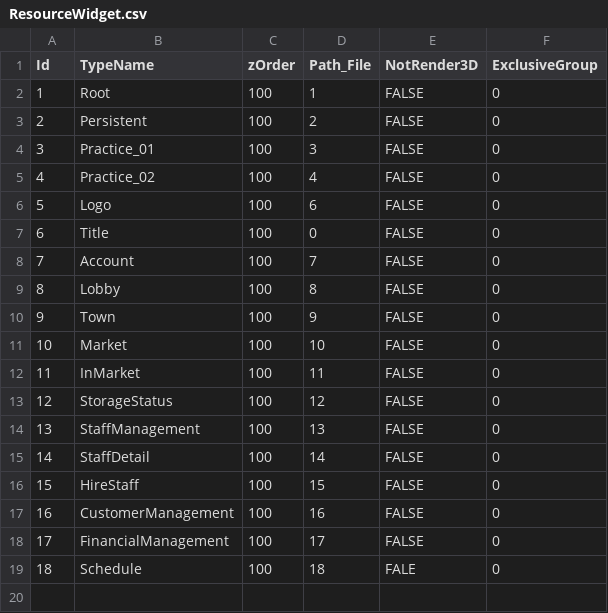
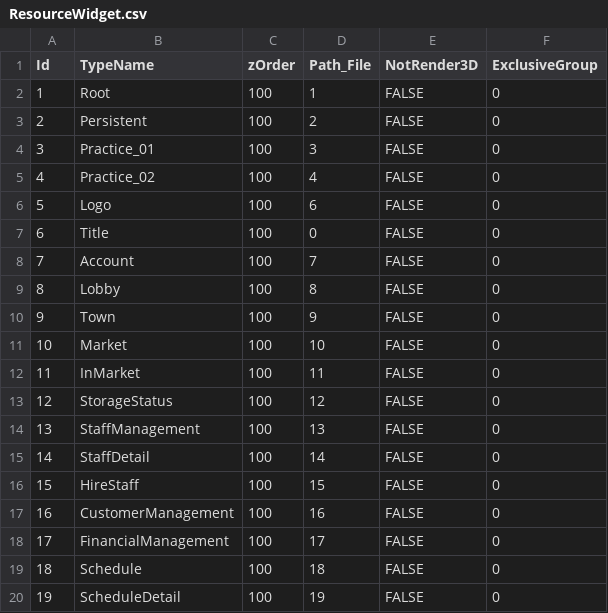
Before and after one commit to YONG-seob-lee/ProjectMS, a CSV file: Content/TableData/ResourceWidget.csv, drawn as a sheet.

Commit message:
[이용섭] Add - [ScheduleDetailWidget] 스케줄 디테일 위젯 기본 기능 구현.

```diff
--- a/Content/TableData/ResourceWidget.csv
+++ b/Content/TableData/ResourceWidget.csv
@@ -18,2 +18,3 @@ Id,TypeName,zOrder,Path_File,NotRender3D,ExclusiveGroup
 17,FinancialManagement,100,17,FALSE,0
-18,Schedule,100,18,FALE,0
+18,Schedule,100,18,FALSE,0
+19,ScheduleDetail,100,19,FALSE,0
```
Also changed, not shown: Content/TableData/BasePath_BP_File.csv, Content/TableData/BasePath_Directory.csv, 10 other files.
